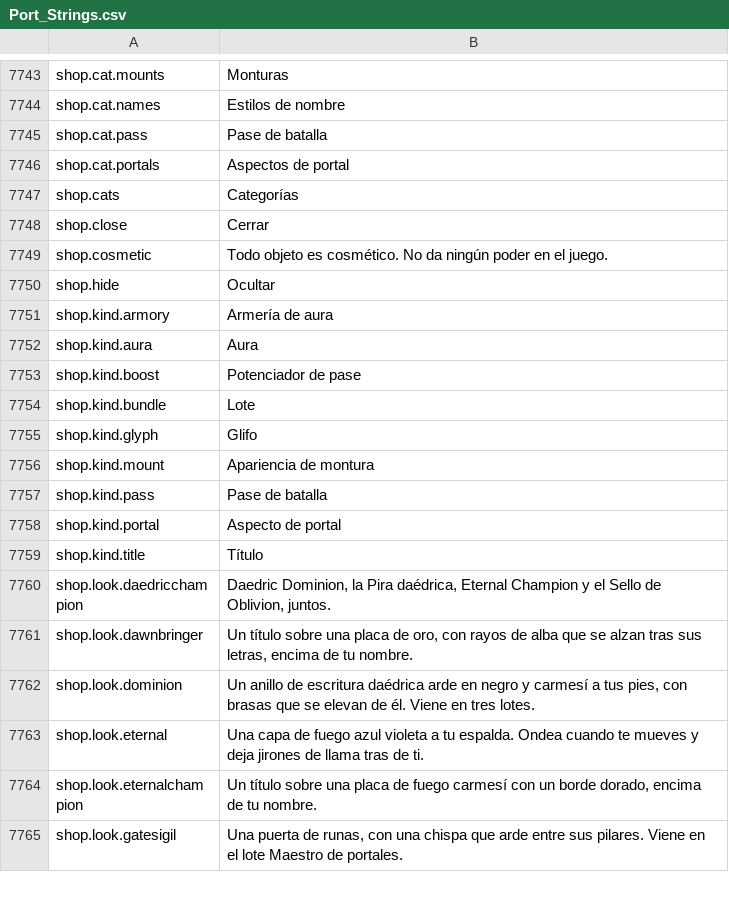
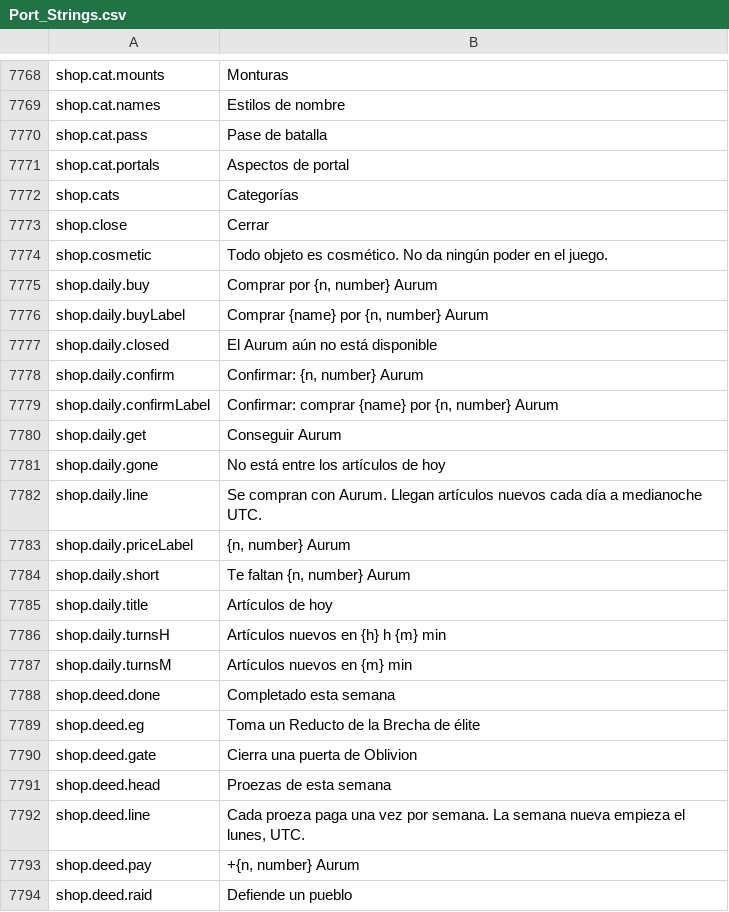
Before and after one commit to Lattymoy/daggerfall-js-source, a CSV file: locales/es/Port_Strings.csv, drawn as a sheet; only a part is shown, gaps mark what is left out; the shorter side is filled out with more unchanged rows; the diff covers the shown part only; the diff names each change by its address in the sheet, - before the commit and + after, or states it on an @@ line.

```diff
--- a/locales/es/Port_Strings.csv
+++ b/locales/es/Port_Strings.csv
+row 7775: shop.daily.buy | Comprar por {n, number} Aurum
+row 7776: shop.daily.buyLabel | Comprar {name} por {n, number} Aurum
+row 7777: shop.daily.closed | El Aurum aún no está disponible
+row 7778: shop.daily.confirm | Confirmar: {n, number} Aurum
+row 7779: shop.daily.confirmLabel | Confirmar: comprar {name} por {n, number} Aurum
+row 7780: shop.daily.get | Conseguir Aurum
+row 7781: shop.daily.gone | No está entre los artículos de hoy
+row 7782: shop.daily.line | Se compran con Aurum. Llegan artículos nuevos cada día a medianoche UTC.
+row 7783: shop.daily.priceLabel | {n, number} Aurum
+row 7784: shop.daily.short | Te faltan {n, number} Aurum
+row 7785: shop.daily.title | Artículos de hoy
+row 7786: shop.daily.turnsH | Artículos nuevos en {h} h {m} min
+row 7787: shop.daily.turnsM | Artículos nuevos en {m} min
+row 7788: shop.deed.done | Completado esta semana
+row 7789: shop.deed.eg | Toma un Reducto de la Brecha de élite
+row 7790: shop.deed.gate | Cierra una puerta de Oblivion
+row 7791: shop.deed.head | Proezas de esta semana
+row 7792: shop.deed.line | Cada proeza paga una vez por semana. La semana nueva empieza el lunes, UTC.
+row 7793: shop.deed.pay | +{n, number} Aurum
+row 7794: shop.deed.raid | Defiende un pueblo
```
Also changed, not shown: 51 added rows, 8 removed rows and 1 edited cell elsewhere in this file, locales/bg/Port_Strings.csv, locales/fr/Port_Strings.csv, 31 other files.
